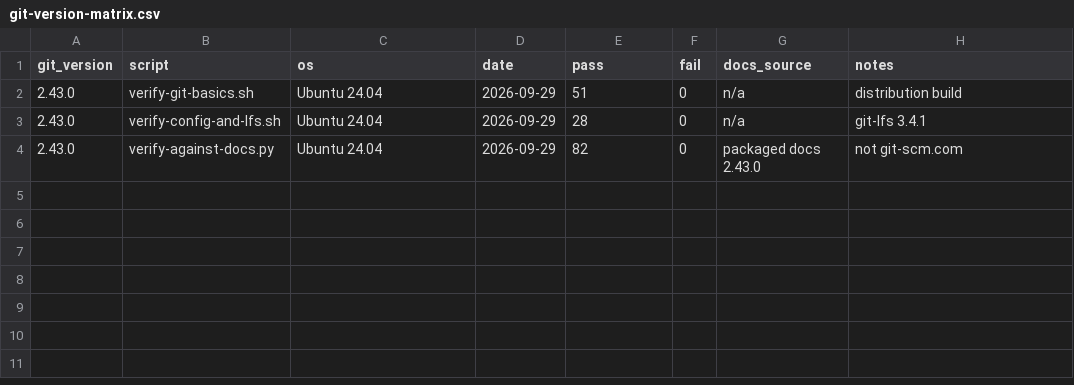
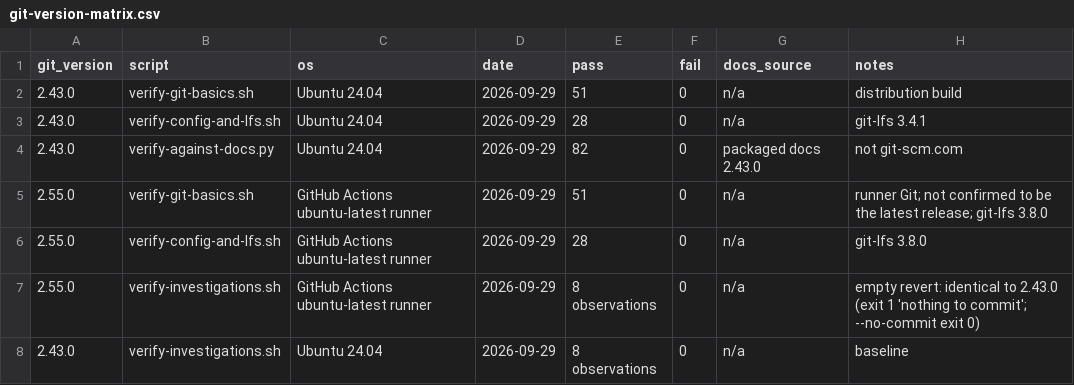
Before and after one commit to Sharifwa123/Books, a CSV file: git-and-github-mastery/research/git-version-matrix.csv, drawn as a sheet.

```diff
--- a/git-and-github-mastery/research/git-version-matrix.csv
+++ b/git-and-github-mastery/research/git-version-matrix.csv
@@ -4 +4,5 @@ git_version,script,os,date,pass,fail,docs_source,notes
 2.43.0,verify-against-docs.py,Ubuntu 24.04,2026-09-29,82,0,packaged docs 2.43.0,not git-scm.com
+2.55.0,verify-git-basics.sh,GitHub Actions ubuntu-latest runner,2026-09-29,51,0,n/a,runner Git; not confirmed to be the latest release; git-lfs 3.8.0
+2.55.0,verify-config-and-lfs.sh,GitHub Actions ubuntu-latest runner,2026-09-29,28,0,n/a,git-lfs 3.8.0
+2.55.0,verify-investigations.sh,GitHub Actions ubuntu-latest runner,2026-09-29,8 observations,0,n/a,empty revert: identical to 2.43.0 (exit 1 'nothing to commit'; --no-commit exit 0)
+2.43.0,verify-investigations.sh,Ubuntu 24.04,2026-09-29,8 observations,0,n/a,baseline
```
Also changed, not shown: git-and-github-mastery/research/research-ledger.csv, 27 other files.
